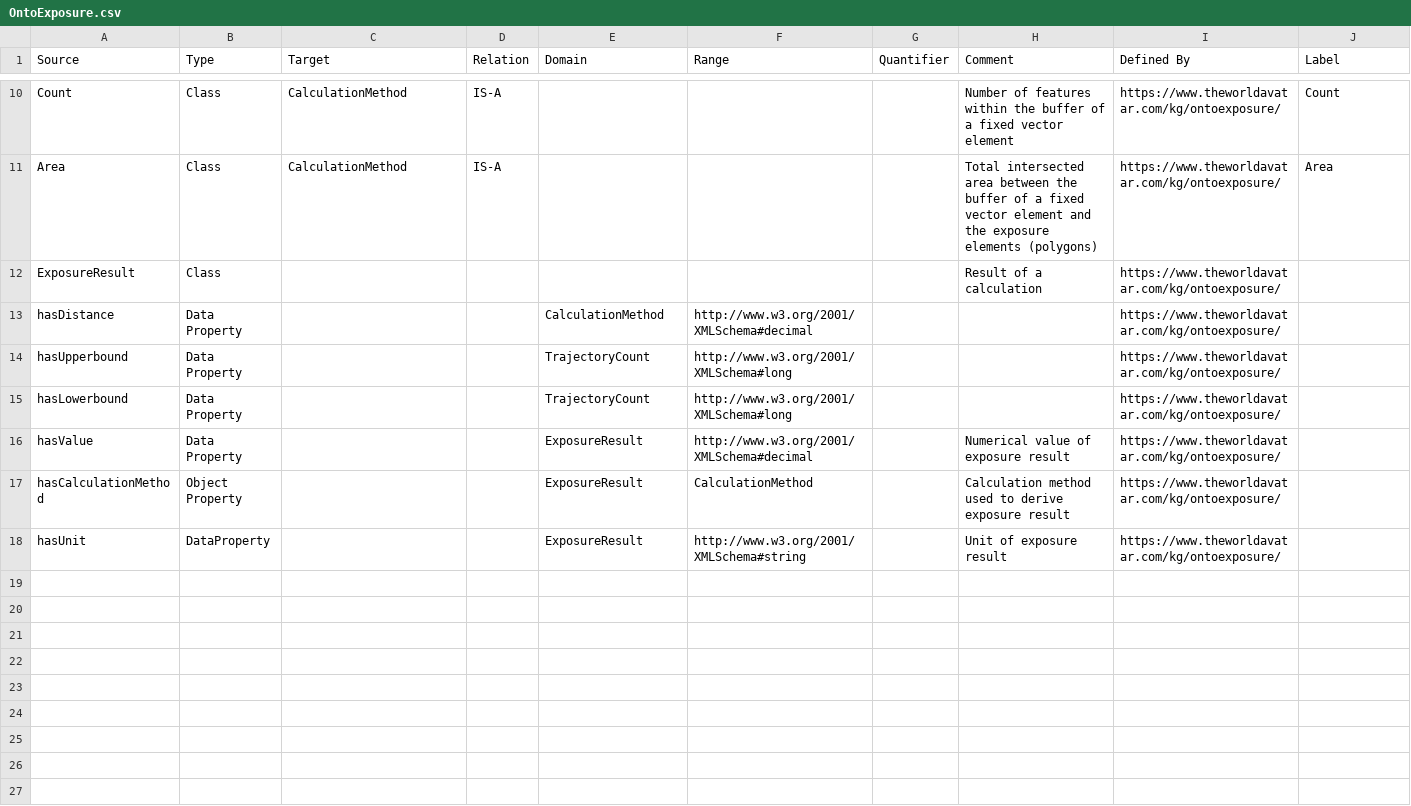
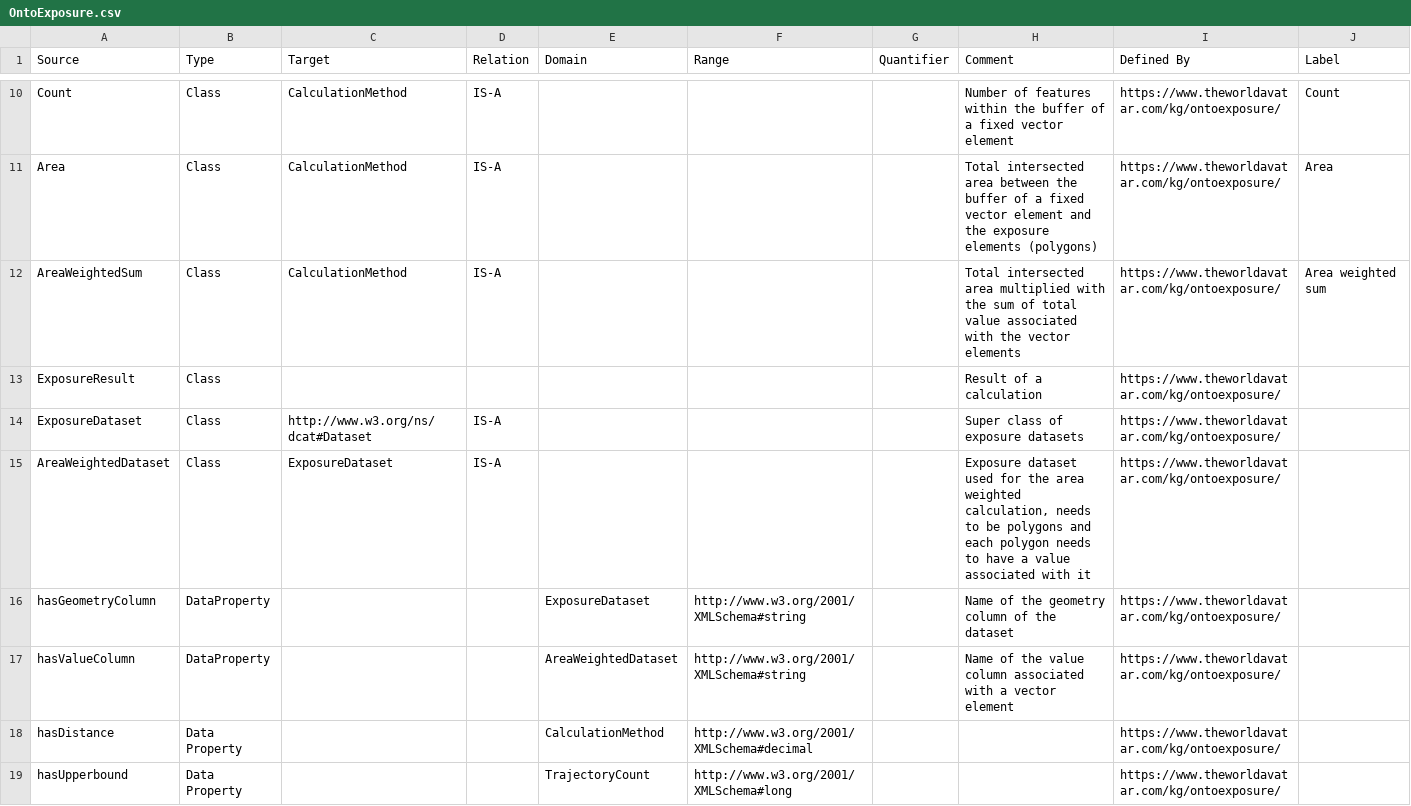
Before and after one commit to TheWorldAvatar/ontology, a CSV file: ontology/ontoexposure/OntoExposure.csv, drawn as a sheet; only a part is shown, gaps mark what is left out; the shorter side is filled out with more unchanged rows; the diff names each change by its address in the sheet, - before the commit and + after, or states it on an @@ line.

Commit message:
12-expand-exposure-dataset-types: added ontologies to account for area weighted sum calculations

```diff
--- a/ontology/ontoexposure/OntoExposure.csv
+++ b/ontology/ontoexposure/OntoExposure.csv
+row 12: AreaWeightedSum | Class | CalculationMethod | IS-A |  |  |  | Total intersected area multiplied with the sum of total value associated with the vector elements | https://www.theworldavatar.com/kg/ontoexposure/ | Area weighted sum
+row 14: ExposureDataset | Class | http://www.w3.org/ns/dcat#Dataset | IS-A |  |  |  | Super class of exposure datasets | https://www.theworldavatar.com/kg/ontoexposure/
+row 15: AreaWeightedDataset | Class | ExposureDataset | IS-A |  |  |  | Exposure dataset used for the area weighted calculation, needs to be polygons and each polygon needs to have a value associated with it | https://www.theworldavatar.com/kg/ontoexposure/
+row 16: hasGeometryColumn | DataProperty |  |  | ExposureDataset | http://www.w3.org/2001/XMLSchema#string |  | Name of the geometry column of the dataset | https://www.theworldavatar.com/kg/ontoexposure/
+row 17: hasValueColumn | DataProperty |  |  | AreaWeightedDataset | http://www.w3.org/2001/XMLSchema#string |  | Name of the value column associated with a vector element | https://www.theworldavatar.com/kg/ontoexposure/
```
